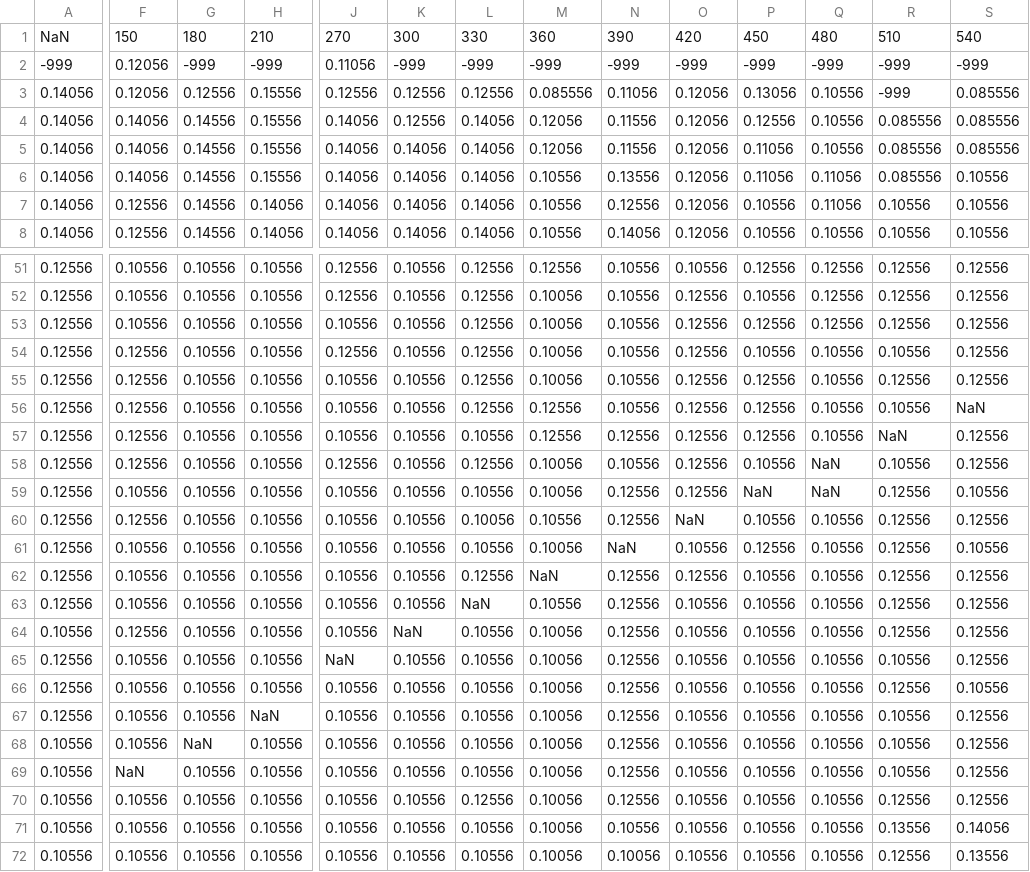
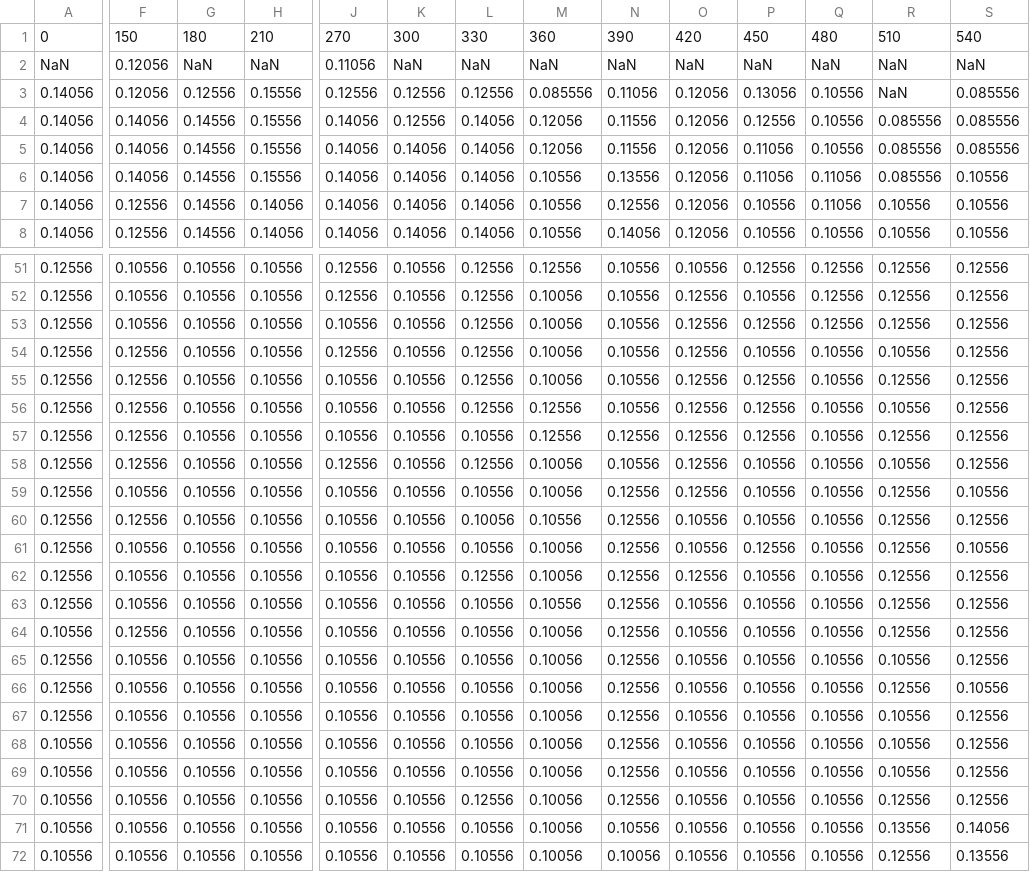
Before and after one commit to gorgeous1992/gorgeous1992, a CSV file: Data/wavefreq_y1.csv, drawn as a sheet; only a part is shown, gaps mark what is left out; removed rows and columns are numbered as before the commit, all else as after; rows hold the shown columns only; the diff covers the shown part only; the diff names each change by its address in the sheet, - before the commit and + after, or states it on an @@ line.

```diff
--- a/Data/wavefreq_y1.csv
+++ b/Data/wavefreq_y1.csv
-A1: NaN
+A1: 0
-row 2: -999 | 0.12056 | -999 | -999 | 0.11056 | -999 | -999 | -999 | -999 | -999 | -999 | -999 | -999 | -999
+row 2: NaN | 0.12056 | NaN | NaN | 0.11056 | NaN | NaN | NaN | NaN | NaN | NaN | NaN | NaN | NaN
-R3: -999
+R3: NaN
-S56: NaN
+S56: 0.12556
-R57: NaN
+R57: 0.12556
-Q58:Q59: NaN
+Q58:Q59: 0.10556
-P59: NaN
+P59: 0.10556
-O60: NaN
+O60: 0.10556
-N61: NaN
+N61: 0.12556
-M62: NaN
+M62: 0.10056
-L63: NaN
+L63: 0.10556
-K64: NaN
+K64: 0.10556
-J65: NaN
+J65: 0.10556
-H67: NaN
+H67: 0.10556
-G68: NaN
+G68: 0.10556
-F69: NaN
+F69: 0.10556
```
Also changed, not shown: 1 edited cell elsewhere in this file, Data/wavenum_y1.csv, 1 other file.
